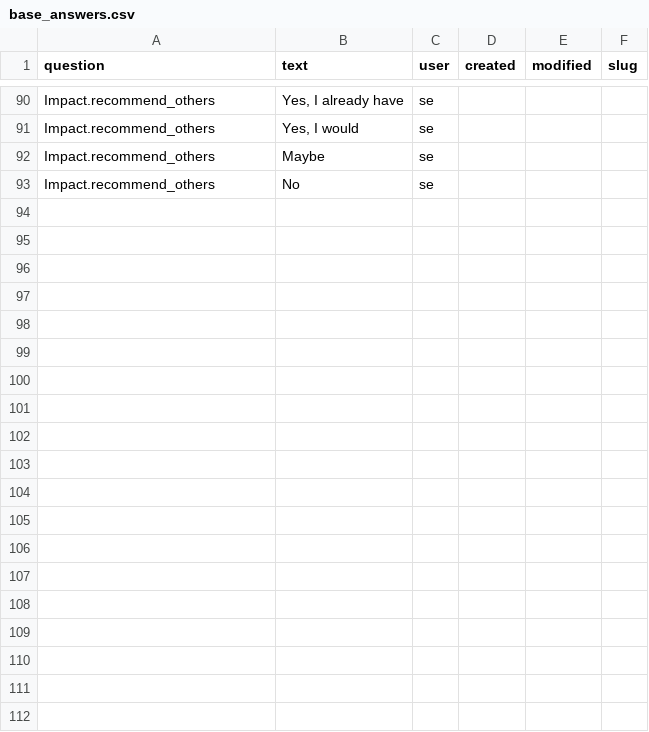
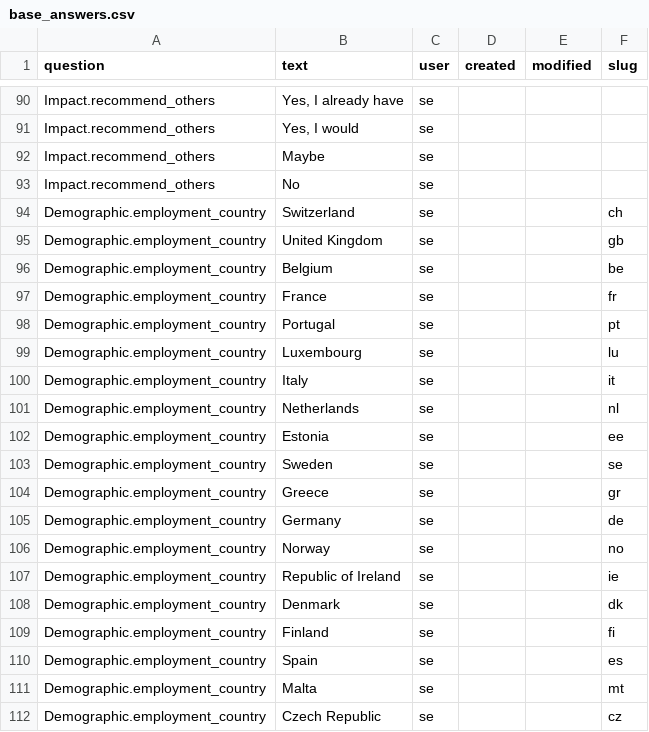
Before and after one commit to elixir-europe-training/Training-Metrics-Database, a CSV file: raw-tmd-data/example-data/base_answers.csv, drawn as a sheet; only a part is shown, gaps mark what is left out; the diff covers the shown part only.

Commit message:
fix: include initial country list in question set

```diff
--- a/raw-tmd-data/example-data/base_answers.csv
+++ b/raw-tmd-data/example-data/base_answers.csv
@@ -93 +93,20 @@ Impact.recommend_others,Maybe,se,,,
 Impact.recommend_others,No,se,,,
+Demographic.employment_country,Switzerland,se,,,ch
+Demographic.employment_country,United Kingdom,se,,,gb
+Demographic.employment_country,Belgium,se,,,be
+Demographic.employment_country,France,se,,,fr
+Demographic.employment_country,Portugal,se,,,pt
+Demographic.employment_country,Luxembourg,se,,,lu
+Demographic.employment_country,Italy,se,,,it
+Demographic.employment_country,Netherlands,se,,,nl
+Demographic.employment_country,Estonia,se,,,ee
+Demographic.employment_country,Sweden,se,,,se
+Demographic.employment_country,Greece,se,,,gr
+Demographic.employment_country,Germany,se,,,de
+Demographic.employment_country,Norway,se,,,no
+Demographic.employment_country,Republic of Ireland,se,,,ie
+Demographic.employment_country,Denmark,se,,,dk
+Demographic.employment_country,Finland,se,,,fi
+Demographic.employment_country,Spain,se,,,es
+Demographic.employment_country,Malta,se,,,mt
+Demographic.employment_country,Czech Republic,se,,,cz
```
Also changed, not shown: 12 added rows elsewhere in this file.
